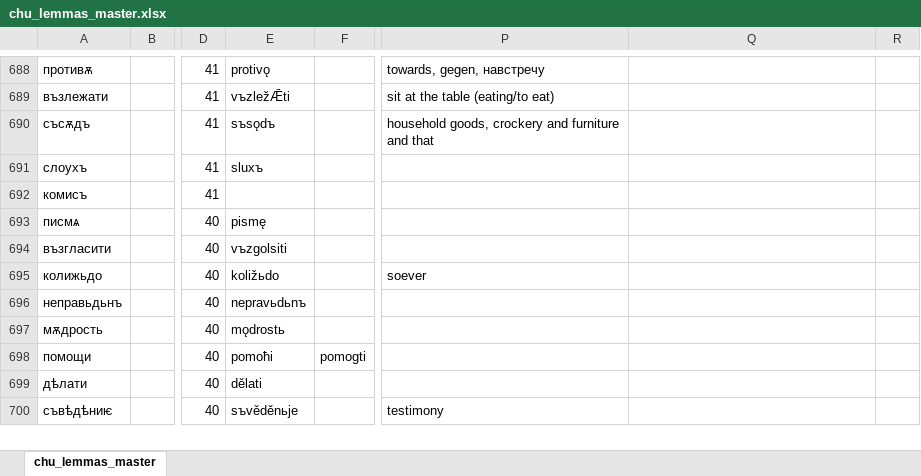
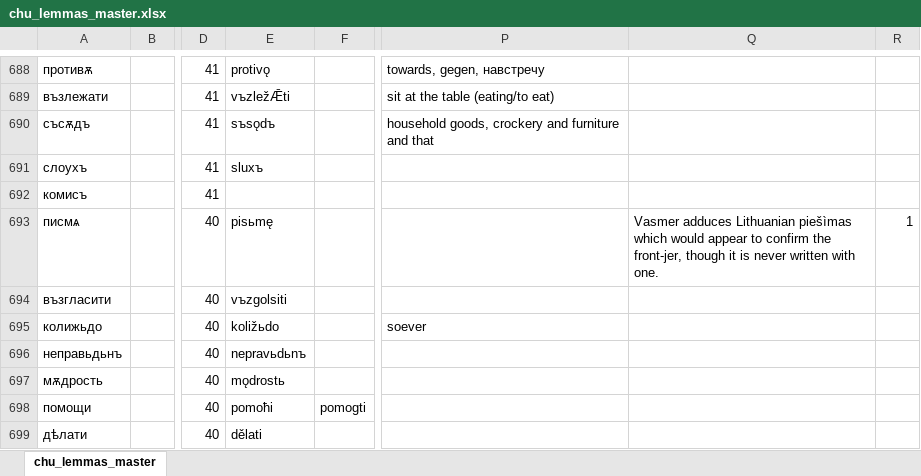
Before and after one commit to 12401453/torot_2023, an Excel workbook: lemma_lists/chu_lemmas_master.xlsx, sheet chu_lemmas_master, drawn as a sheet; only a part is shown, gaps mark what is left out; the shorter side is filled out with more unchanged rows; values as stored, in another font and other column widths than the file's, no borders; charts and pictures not drawn; the diff names each change by its address in the sheet, - before the commit and + after, or states it on an @@ line.

```diff
--- a/lemma_lists/chu_lemmas_master.xlsx (sheet chu_lemmas_master)
+++ b/lemma_lists/chu_lemmas_master.xlsx (sheet chu_lemmas_master)
-E693: pismę
+E693: pisьmę
-Q693: (empty)
+Q693: Vasmer adduces Lithuanian рiеšìmаs which would appear to confirm the front-jer, though it is never written with one.
-R693: (empty)
+R693: 1
```
Also changed, not shown: Old_Russian_jer_project/orv_lemmas_master_jer_proj_hanne.xlsx, 1 other file.
